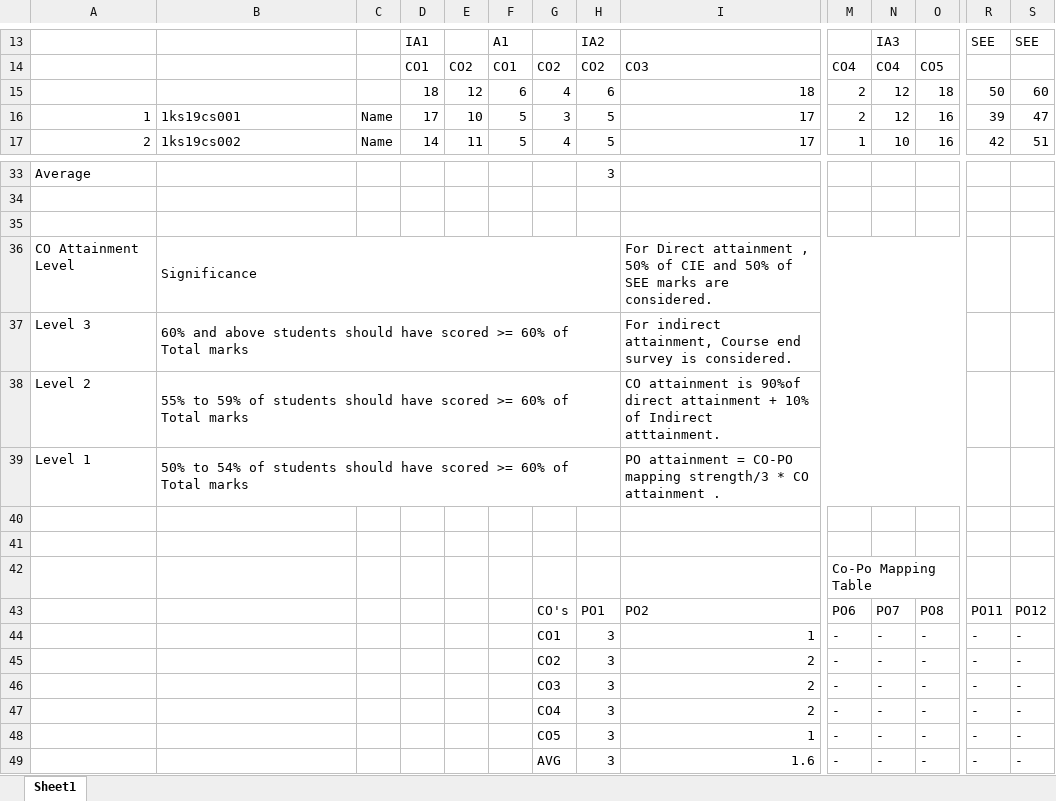
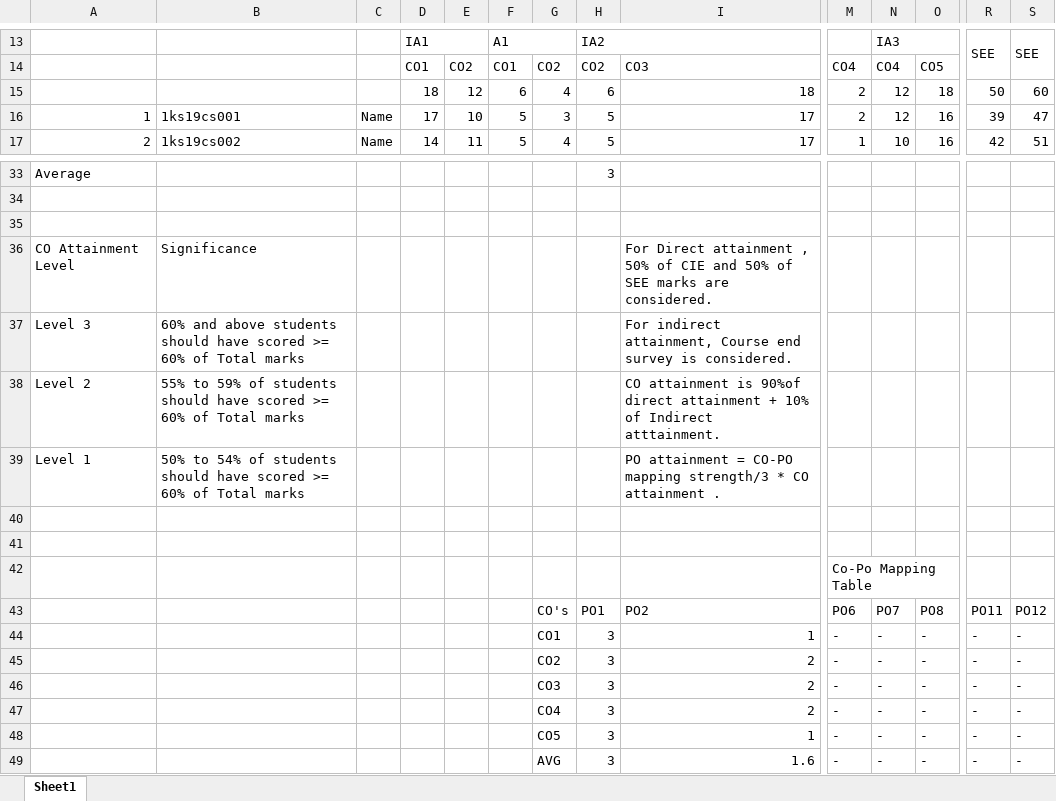
Before and after one commit to Akshay0831/Institution-Accreditation-and-Automation-System, an Excel workbook: backend/output.xlsx, sheet Sheet1, drawn as a sheet; only a part is shown, gaps mark what is left out; values as stored, in another font and other column widths than the file's, no borders; the diff covers the shown part only; the diff names each change by its address in the sheet, - before the commit and + after, or states it on an @@ line.

```diff
--- a/backend/output.xlsx (sheet Sheet1)
+++ b/backend/output.xlsx (sheet Sheet1)
+D13:E13 merged
+F13:G13 merged
+H13:J13 merged
+N13:O13 merged
+R13:R14 merged
+S13:S14 merged
-B36:H36 merged
-I36:O36 merged
-B37:H37 merged
-I37:O37 merged
-B38:H38 merged
-I38:O38 merged
-B39:H39 merged
-I39:O39 merged
-M42:O42 merged
```
Also changed, not shown: merged cells elsewhere in this sheet, backend/test.xlsx, 3 other files.
